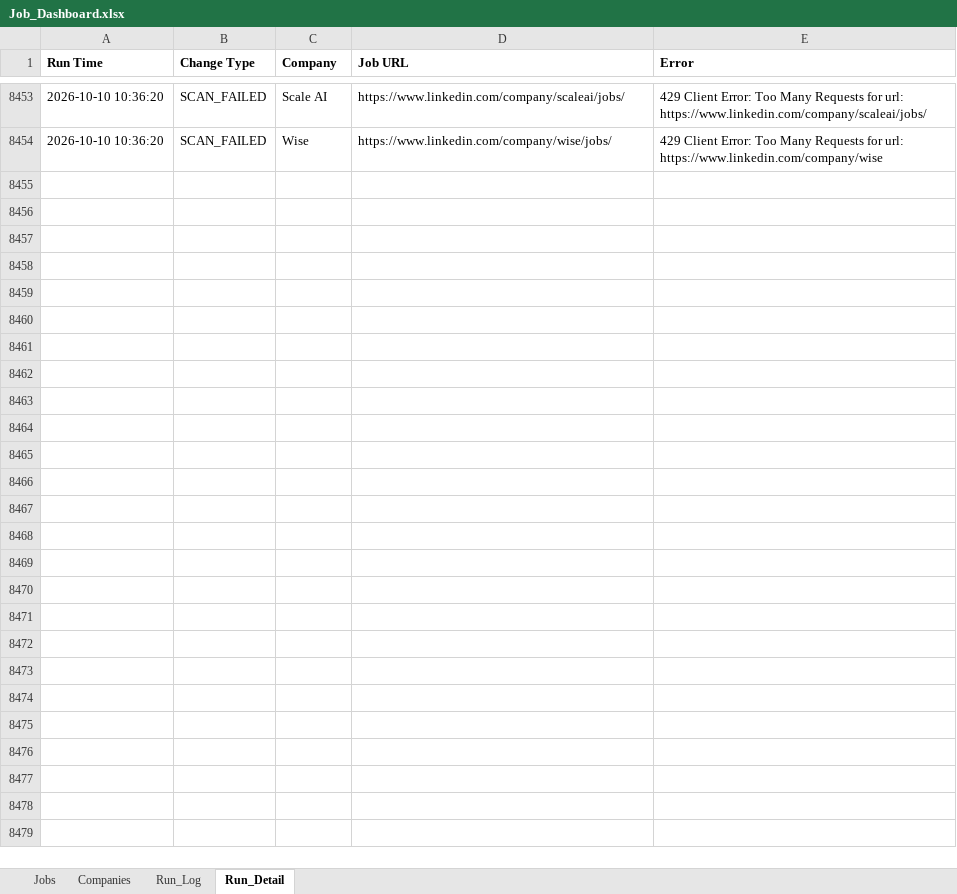
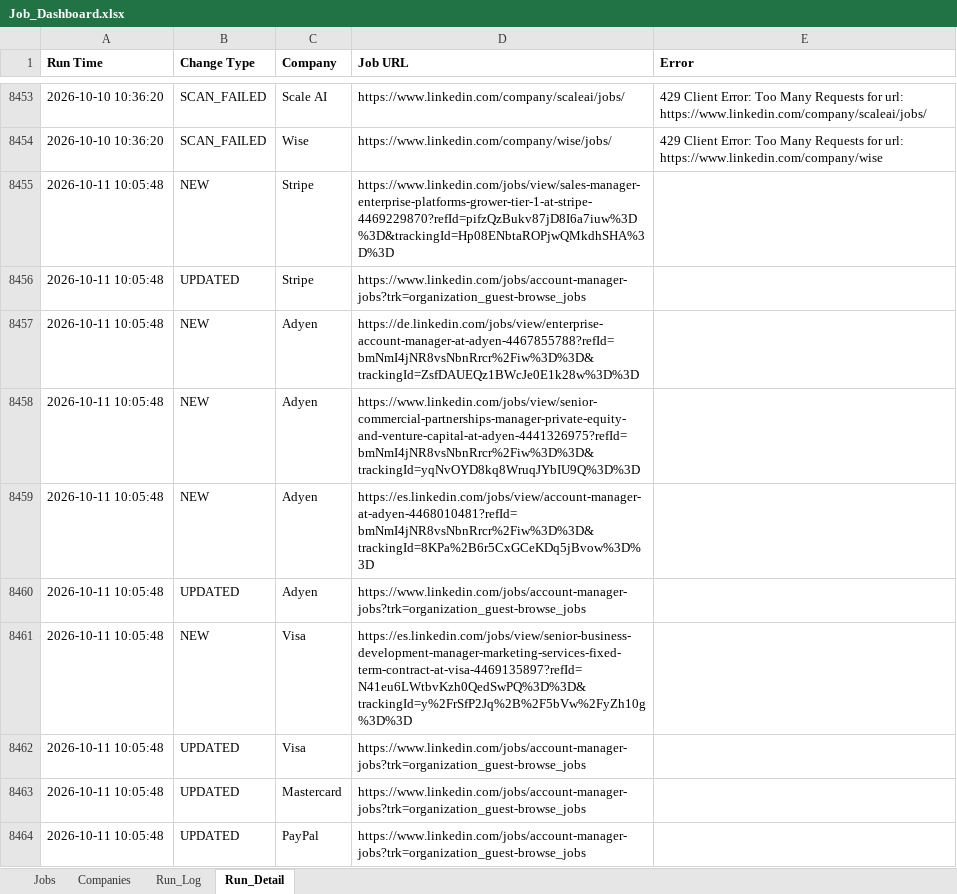
Before and after one commit to sabrinahan93-byte/PCIP, an Excel workbook: output/Job_Dashboard.xlsx, sheet Run_Detail, drawn as a sheet; only a part is shown, gaps mark what is left out; values as stored, in another font and other column widths than the file's, no borders; the diff covers the shown part only; the diff names each change by its address in the sheet, - before the commit and + after, or states it on an @@ line.

```diff
--- a/output/Job_Dashboard.xlsx (sheet Run_Detail)
+++ b/output/Job_Dashboard.xlsx (sheet Run_Detail)
+row 8455: 2026-10-11 10:05:48 | NEW | Stripe | https://www.linkedin.com/jobs/view/sales-manager-enterprise-platforms-grower-tier-1-at-stripe-4469229870?refId=pifzQzBukv87jD8I6a7iuw%3D%3D&trackingId=Hp08ENbtaROPjwQMkdhSHA%3D%3D
+row 8456: 2026-10-11 10:05:48 | UPDATED | Stripe | https://www.linkedin.com/jobs/account-manager-jobs?trk=organization_guest-browse_jobs
+row 8457: 2026-10-11 10:05:48 | NEW | Adyen | https://de.linkedin.com/jobs/view/enterprise-account-manager-at-adyen-4467855788?refId=bmNmI4jNR8vsNbnRrcr%2Fiw%3D%3D&trackingId=ZsfDAUEQz1BWcJe0E1k28w%3D%3D
+row 8458: 2026-10-11 10:05:48 | NEW | Adyen | https://www.linkedin.com/jobs/view/senior-commercial-partnerships-manager-private-equity-and-venture-capital-at-adyen-4441326975?refId=bmNmI4jNR8vsNbnRrcr%2Fiw%3D%3D&trackingId=yqNvOYD8kq8WruqJYbIU9Q%3D%3D
+row 8459: 2026-10-11 10:05:48 | NEW | Adyen | https://es.linkedin.com/jobs/view/account-manager-at-adyen-4468010481?refId=bmNmI4jNR8vsNbnRrcr%2Fiw%3D%3D&trackingId=8KPa%2B6r5CxGCeKDq5jBvow%3D%3D
+row 8460: 2026-10-11 10:05:48 | UPDATED | Adyen | https://www.linkedin.com/jobs/account-manager-jobs?trk=organization_guest-browse_jobs
+row 8461: 2026-10-11 10:05:48 | NEW | Visa | https://es.linkedin.com/jobs/view/senior-business-development-manager-marketing-services-fixed-term-contract-at-visa-4469135897?refId=N41eu6LWtbvKzh0QedSwPQ%3D%3D&trackingId=y%2FrSfP2Jq%2B%2F5bVw%2FyZh10g%3D%3D
+row 8462: 2026-10-11 10:05:48 | UPDATED | Visa | https://www.linkedin.com/jobs/account-manager-jobs?trk=organization_guest-browse_jobs
+row 8463: 2026-10-11 10:05:48 | UPDATED | Mastercard | https://www.linkedin.com/jobs/account-manager-jobs?trk=organization_guest-browse_jobs
+row 8464: 2026-10-11 10:05:48 | UPDATED | PayPal | https://www.linkedin.com/jobs/account-manager-jobs?trk=organization_guest-browse_jobs
```
Also changed, not shown: 99 added rows elsewhere in this sheet, sheet Jobs, sheet Run_Log, 1 other file.
